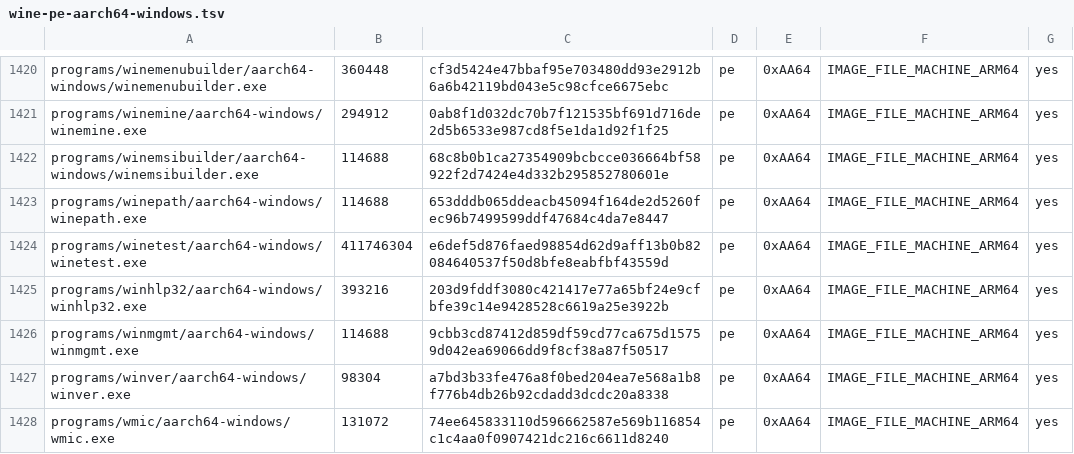
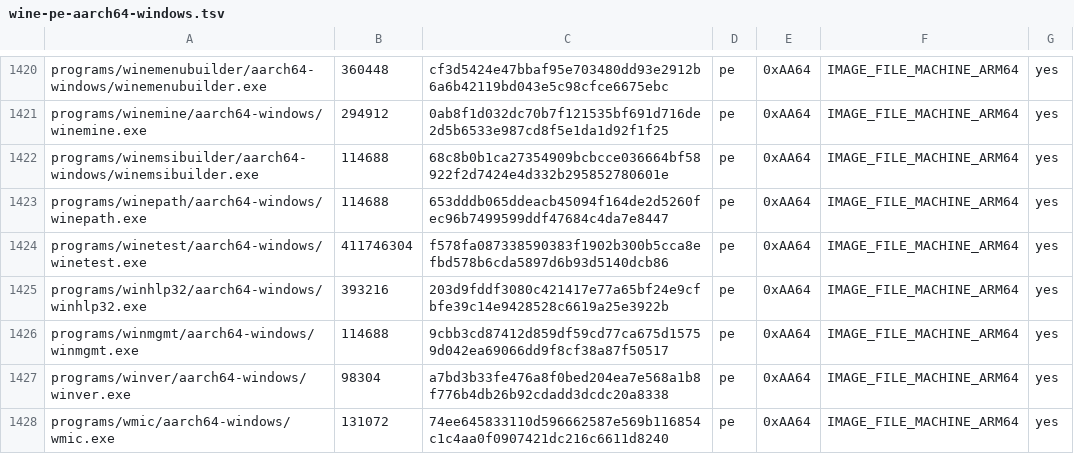
Before and after one commit to playportdev/playport, a TSV file: build/generated/wine-pe-aarch64-windows.tsv, drawn as a sheet; only a part is shown, gaps mark what is left out.

Commit message:
An x64 guest's Wow64PrepareForException hook runs as on x64 Windows: ntdll's ARM64EC dispatcher reads the hook and the export at the image (not its JIT-pool copy) and enters x64 Windows' KiUserExceptionDispatcher frame and code (wine-pe 0060); the exchook probe passes on desktop Wine and on IPA aa0b4370 (it failed before: the hook never ran); HK first-frame+10, ymmctx noavx; patch Class trailers fixed (PLA-516, PLA-514)

```diff
--- a/build/generated/wine-pe-aarch64-windows.tsv
+++ b/build/generated/wine-pe-aarch64-windows.tsv
@@ -1423,3 +1423,3 @@ programs/winemsibuilder/aarch64-windows/winemsibuilder.exe	114688	68c8b0b1ca2735
 programs/winepath/aarch64-windows/winepath.exe	114688	653dddb065ddeacb45094f164de2d5260fec96b7499599ddf47684c4da7e8447	pe	0xAA64	IMAGE_FILE_MACHINE_ARM64	yes
-programs/winetest/aarch64-windows/winetest.exe	411746304	e6def5d876faed98854d62d9aff13b0b82084640537f50d8bfe8eabfbf43559d	pe	0xAA64	IMAGE_FILE_MACHINE_ARM64	yes
+programs/winetest/aarch64-windows/winetest.exe	411746304	f578fa087338590383f1902b300b5cca8efbd578b6cda5897d6b93d5140dcb86	pe	0xAA64	IMAGE_FILE_MACHINE_ARM64	yes
 programs/winhlp32/aarch64-windows/winhlp32.exe	393216	203d9fddf3080c421417e77a65bf24e9cfbfe39c14e9428528c6619a25e3922b	pe	0xAA64	IMAGE_FILE_MACHINE_ARM64	yes
```
Also changed, not shown: build/generated/wine-pe-arm64ec-windows.tsv, build/generated/wine-pe-i386-windows.tsv, 8 other files.
